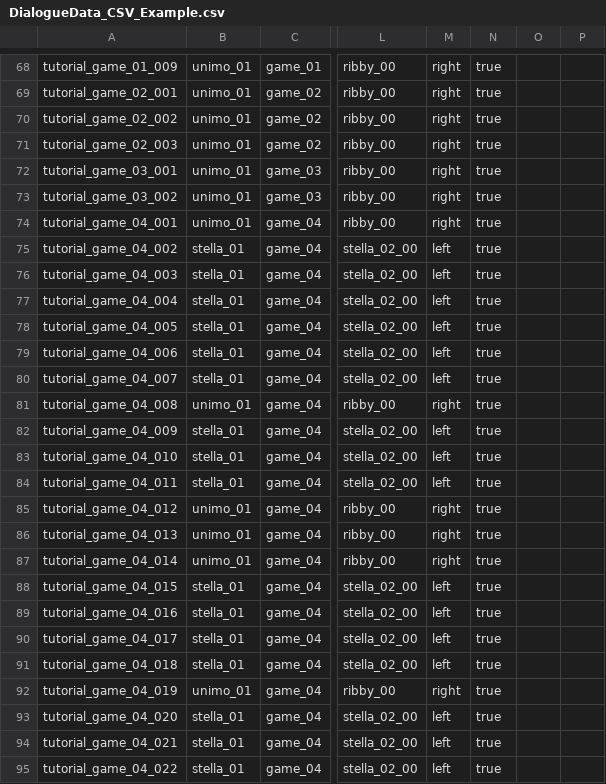
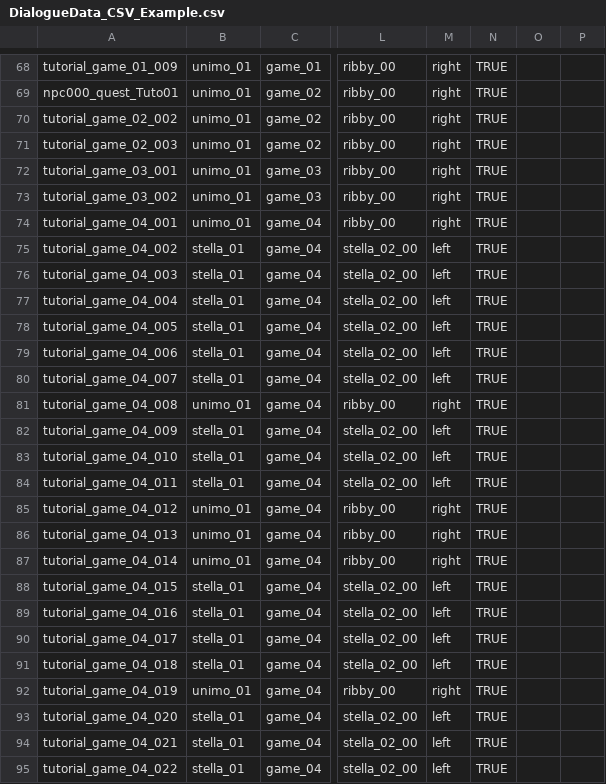
Before and after one commit to CGRJ2/UniMo-GardenOfStars, a CSV file: Assets/000WorkSpaces/KYS/Csvs/DialogueData_CSV_Example.csv, drawn as a sheet; only a part is shown, gaps mark what is left out; the diff covers the shown part only; the diff names each change by its address in the sheet, - before the commit and + after, or states it on an @@ line.

```diff
--- a/Assets/000WorkSpaces/KYS/Csvs/DialogueData_CSV_Example.csv
+++ b/Assets/000WorkSpaces/KYS/Csvs/DialogueData_CSV_Example.csv
-N68:N95: true
+N68:N95: TRUE
-A69: tutorial_game_02_001
+A69: npc000_quest_Tuto01
```
Also changed, not shown: 57 edited cells elsewhere in this file.
